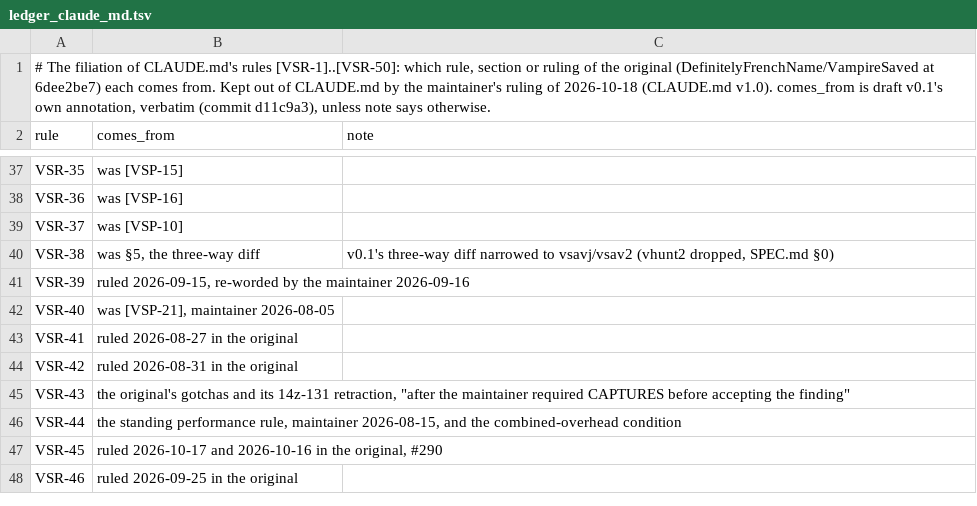
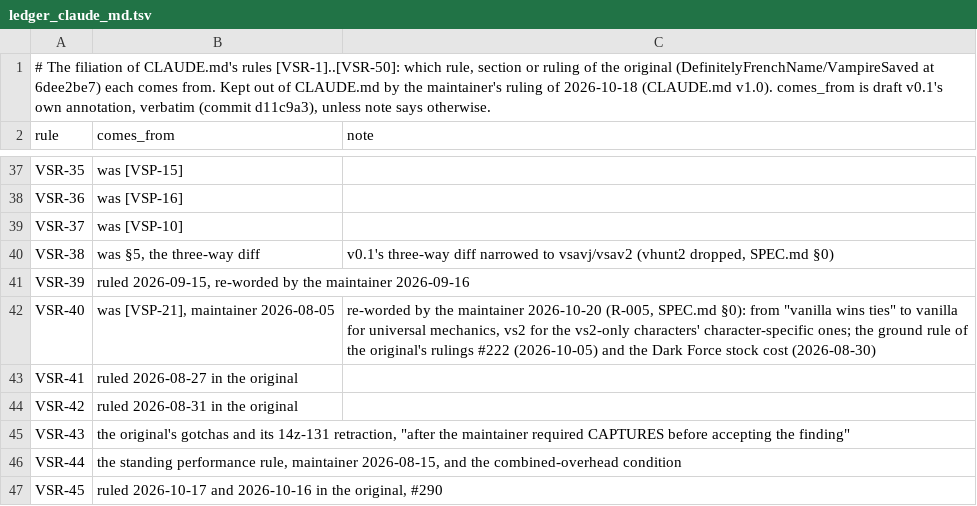
Before and after one commit to DefinitelyFrenchName/VampireSaved-Rebuilt, a TSV file: docs/carried/ledger_claude_md.tsv, drawn as a sheet; only a part is shown, gaps mark what is left out; the shorter side is filled out with more unchanged rows.

```diff
--- a/docs/carried/ledger_claude_md.tsv
+++ b/docs/carried/ledger_claude_md.tsv
@@ -41,3 +41,3 @@ VSR-38	was §5, the three-way diff	v0.1's three-way diff narrowed to vsavj/vsav2
 VSR-39	ruled 2026-09-15, re-worded by the maintainer 2026-09-16	
-VSR-40	was [VSP-21], maintainer 2026-08-05	
+VSR-40	was [VSP-21], maintainer 2026-08-05	re-worded by the maintainer 2026-10-20 (R-005, SPEC.md §0): from "vanilla wins ties" to vanilla for universal mechanics, vs2 for the vs2-only characters' character-specific ones; the ground rule of the original's rulings #222 (2026-10-05) and the Dark Force stock cost (2026-08-30)
 VSR-41	ruled 2026-08-27 in the original	
```
Also changed, not shown: 4 other files.
